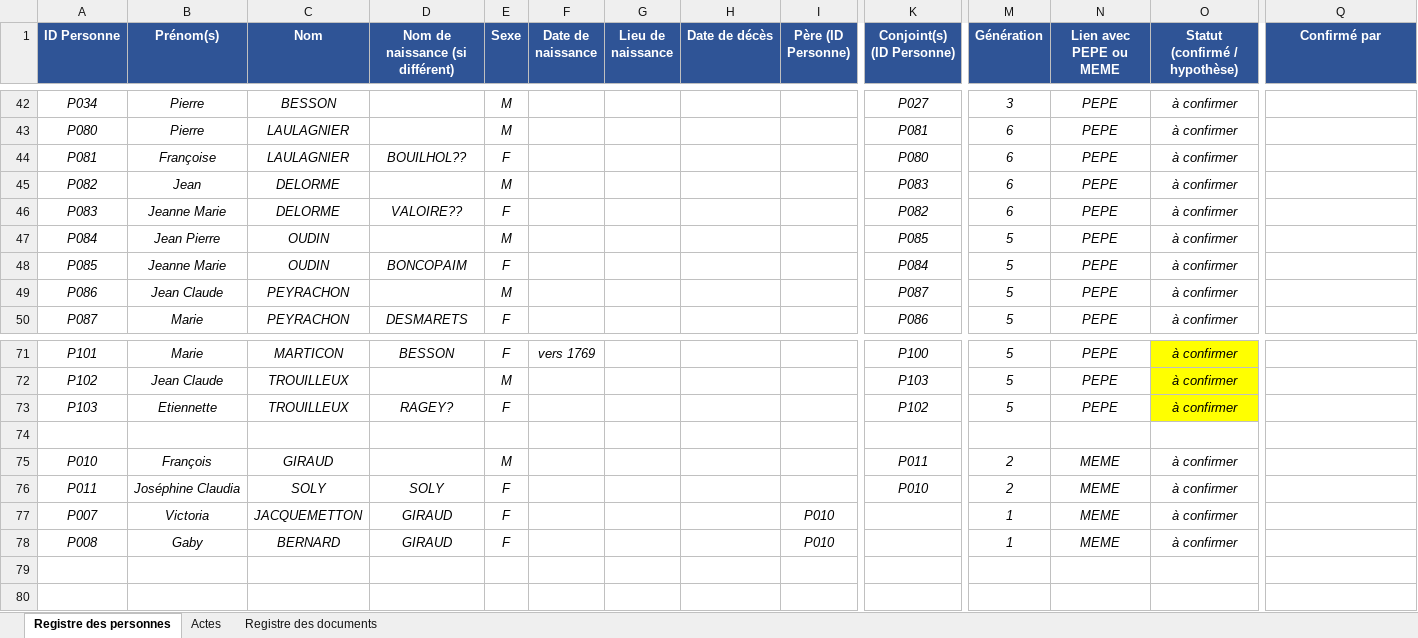
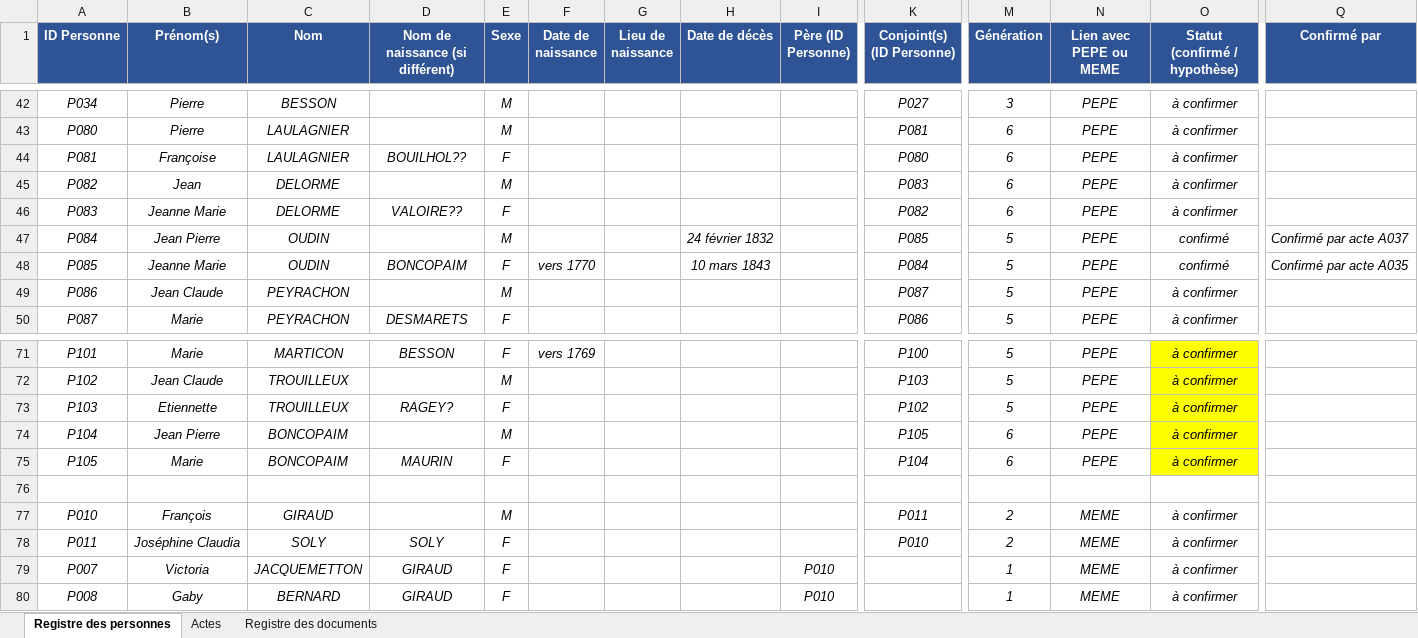
Before and after one commit to les-berthos/les-berthos, an Excel workbook: docs/Genealogie_MEME.xlsx, sheet Registre des personnes, drawn as a sheet; only a part is shown, gaps mark what is left out; values as stored, in another font and other column widths than the file's, no borders; conditional formats not drawn; rows hold the shown columns only; the diff names each change by its address in the sheet, - before the commit and + after, or states it on an @@ line.

```diff
--- a/docs/Genealogie_MEME.xlsx (sheet Registre des personnes)
+++ b/docs/Genealogie_MEME.xlsx (sheet Registre des personnes)
-H47 (Date de décès): (empty)
+H47 (Date de décès): 24 février 1832
-O47:O48 (Statut (confirmé / hypothèse)): à confirmer
+O47:O48 (Statut (confirmé / hypothèse)): confirmé
-Q47 (Confirmé par): (empty)
+Q47 (Confirmé par): Confirmé par acte A037
-F48 (Date de naissance): (empty)
+F48 (Date de naissance): vers 1770
-H48 (Date de décès): (empty)
+H48 (Date de décès): 10 mars 1843
-Q48 (Confirmé par): (empty)
+Q48 (Confirmé par): Confirmé par acte A035
+row 74: P104 | Jean Pierre | BONCOPAIM |  | M |  |  |  |  | P105 | 6 | PEPE | à confirmer
+row 75: P105 | Marie | BONCOPAIM | MAURIN | F |  |  |  |  | P104 | 6 | PEPE | à confirmer
```
Also changed, not shown: sheet Actes.
